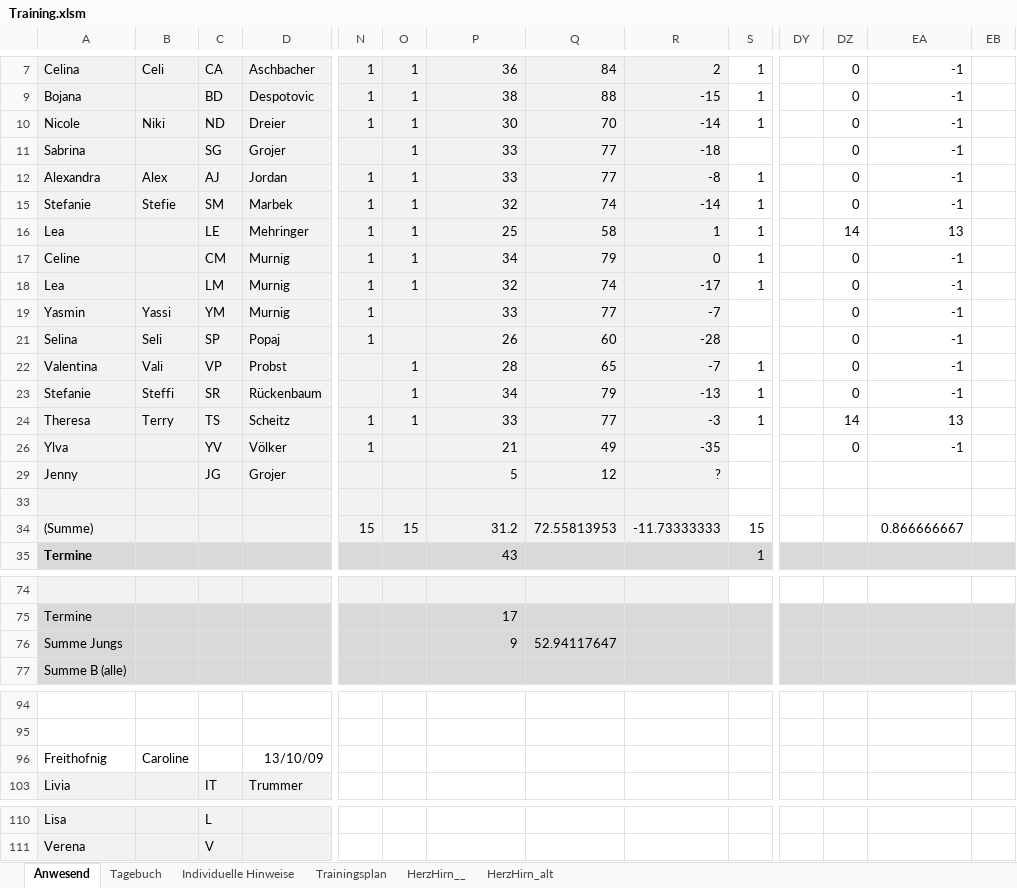
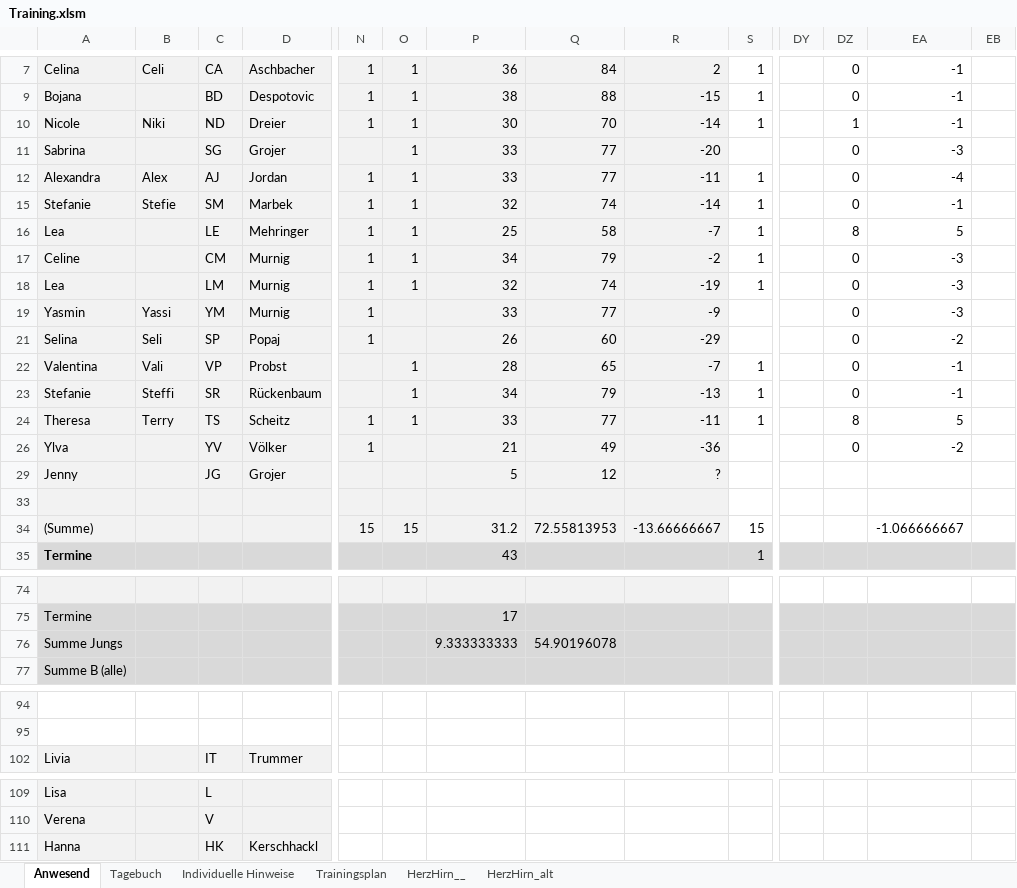
Before and after one commit to volleybase/brueckl-hotvolleys-source, an Excel workbook: _work/presence/excel/Training.xlsm, sheet Anwesend, drawn as a sheet; only a part is shown, gaps mark what is left out; values as stored, in another font and other column widths than the file's, no borders; charts and pictures not drawn; removed rows and columns are numbered as before the commit, all else as after; rows hold the shown columns only; the diff names each change by its address in the sheet, - before the commit and + after, or states it on an @@ line.

Commit message:
presence

```diff
--- a/_work/presence/excel/Training.xlsm (sheet Anwesend)
+++ b/_work/presence/excel/Training.xlsm (sheet Anwesend)
-DZ10: 0
+DZ10: 1
-R11: -18
+R11: -20
-EA11: -1
+EA11: -3
-R12: -8
+R12: -11
-EA12: -1
+EA12: -4
-R16: 1
+R16: -7
-DZ16: 14
+DZ16: 8
-EA16: 13
+EA16: 5
-R17: 0
+R17: -2
-EA17:EA19: -1
+EA17:EA19: -3
-R18: -17
+R18: -19
-R19: -7
+R19: -9
-R21: -28
+R21: -29
-EA21: -1
+EA21: -2
-R24: -3
+R24: -11
-DZ24: 14
+DZ24: 8
-EA24: 13
+EA24: 5
-R26: -35
+R26: -36
-EA26: -1
+EA26: -2
-R34: -11.73333333
+R34: -13.66666667
-EA34: 0.866666667
+EA34: -1.066666667
-P76: 9
+P76: 9.333333333
-Q76: 52.94117647
+Q76: 54.90196078
-row 96: Freithofnig | Caroline |  | 13/10/09
+row 111: Hanna |  | HK | Kerschhackl
```
Also changed, not shown: 3 other files.
